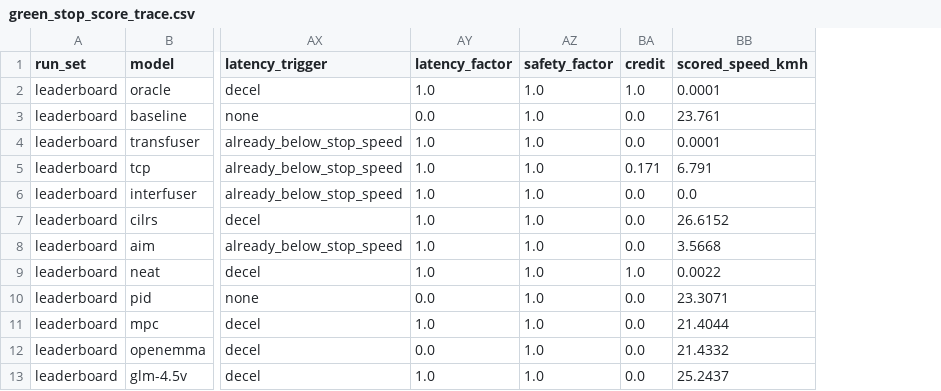
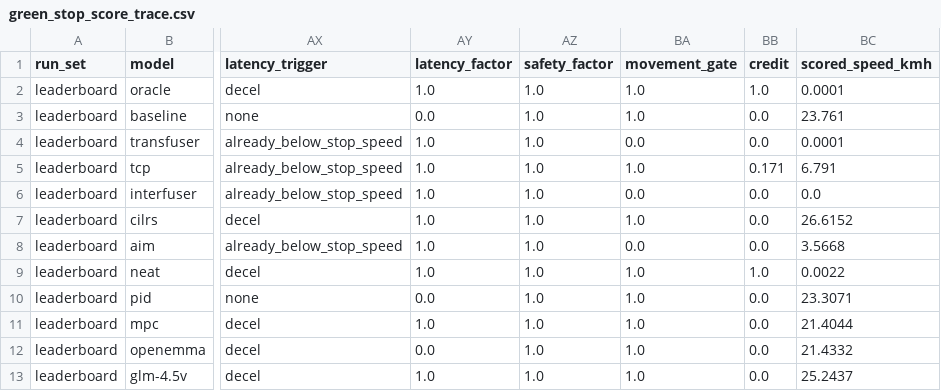
Before and after one commit to justinbrianhwang/MARSHAL, a CSV file: reports/dac2027_audit/data/green_stop_score_trace.csv, drawn as a sheet; only a part is shown, gaps mark what is left out; the diff names each change by its address in the sheet, - before the commit and + after, or states it on an @@ line.

```diff
--- a/reports/dac2027_audit/data/green_stop_score_trace.csv
+++ b/reports/dac2027_audit/data/green_stop_score_trace.csv
+column BA (movement_gate), rows 2-13: 1.0 | 1.0 | 0.0 | 1.0 | 0.0 | 1.0 | 0.0 | 1.0 | 1.0 | 1.0 | 1.0 | 1.0
```
Also changed, not shown: reports/dac2027_audit/data/leaderboard_cells.csv, reports/dac2027_audit/data/rule_change_movement_gate_summary.csv, 22 other files.
